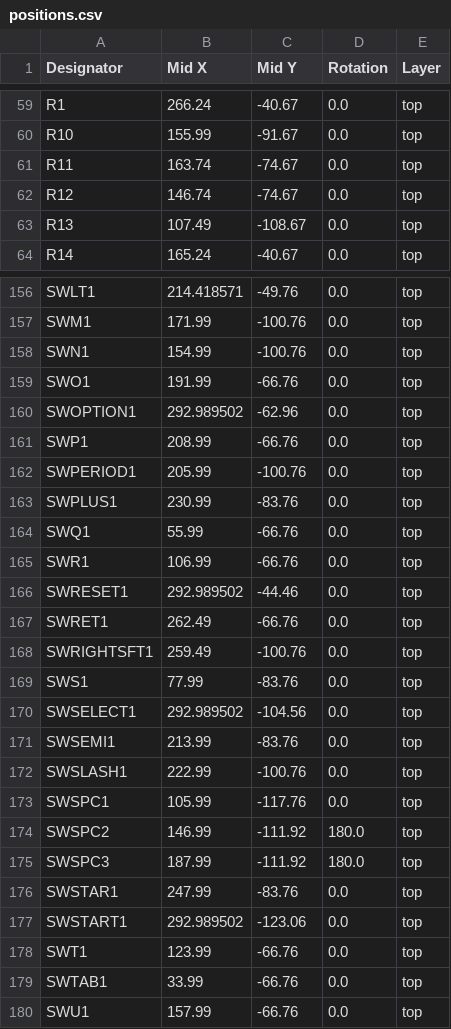
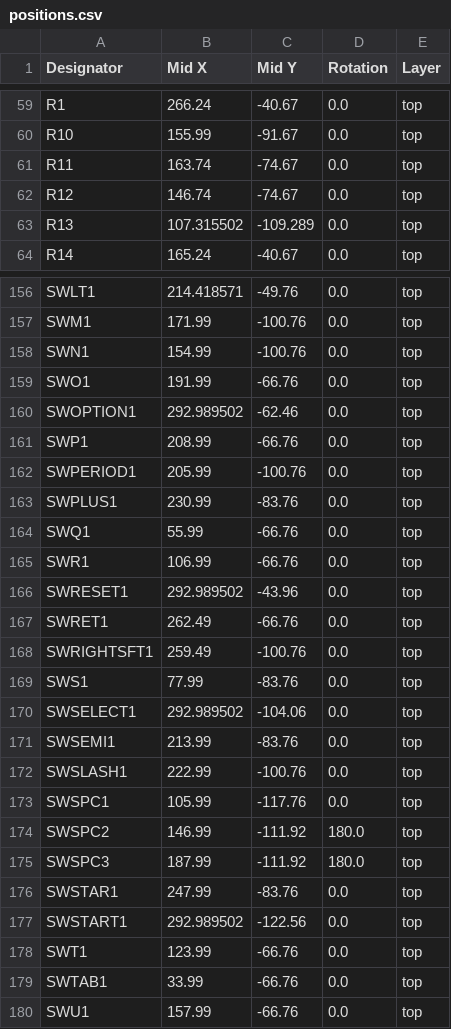
Before and after one commit to bleroy/3d-junkyard, a CSV file: Decent400/Keyboard/production/positions.csv, drawn as a sheet; only a part is shown, gaps mark what is left out.

Commit message:
A small tweak to the vertical positioning of console keys

```diff
--- a/Decent400/Keyboard/production/positions.csv
+++ b/Decent400/Keyboard/production/positions.csv
@@ -62,3 +62,3 @@ R11,163.74,-74.67,0.0,top
 R12,146.74,-74.67,0.0,top
-R13,107.49,-108.67,0.0,top
+R13,107.315502,-109.289,0.0,top
 R14,165.24,-40.67,0.0,top
@@ -159,3 +159,3 @@ SWN1,154.99,-100.76,0.0,top
 SWO1,191.99,-66.76,0.0,top
-SWOPTION1,292.989502,-62.96,0.0,top
+SWOPTION1,292.989502,-62.46,0.0,top
 SWP1,208.99,-66.76,0.0,top
@@ -165,3 +165,3 @@ SWQ1,55.99,-66.76,0.0,top
 SWR1,106.99,-66.76,0.0,top
-SWRESET1,292.989502,-44.46,0.0,top
+SWRESET1,292.989502,-43.96,0.0,top
 SWRET1,262.49,-66.76,0.0,top
@@ -169,3 +169,3 @@ SWRIGHTSFT1,259.49,-100.76,0.0,top
 SWS1,77.99,-83.76,0.0,top
-SWSELECT1,292.989502,-104.56,0.0,top
+SWSELECT1,292.989502,-104.06,0.0,top
 SWSEMI1,213.99,-83.76,0.0,top
@@ -176,3 +176,3 @@ SWSPC3,187.99,-111.92,180.0,top
 SWSTAR1,247.99,-83.76,0.0,top
-SWSTART1,292.989502,-123.06,0.0,top
+SWSTART1,292.989502,-122.56,0.0,top
 SWT1,123.99,-66.76,0.0,top
```
Also changed, not shown: 6 other files.
